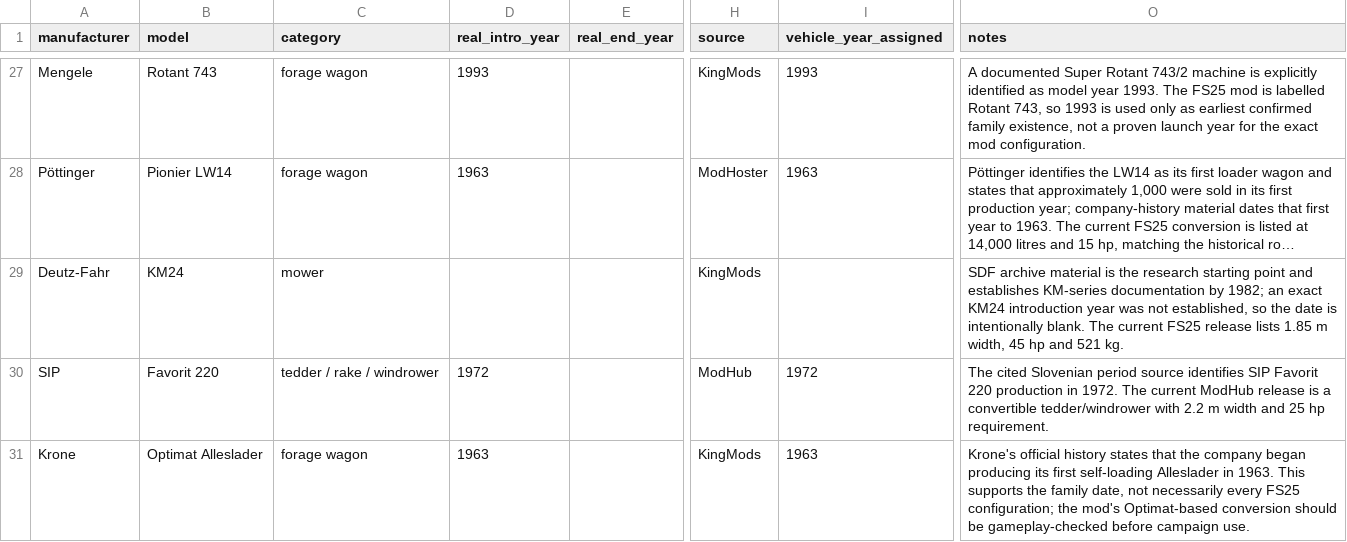
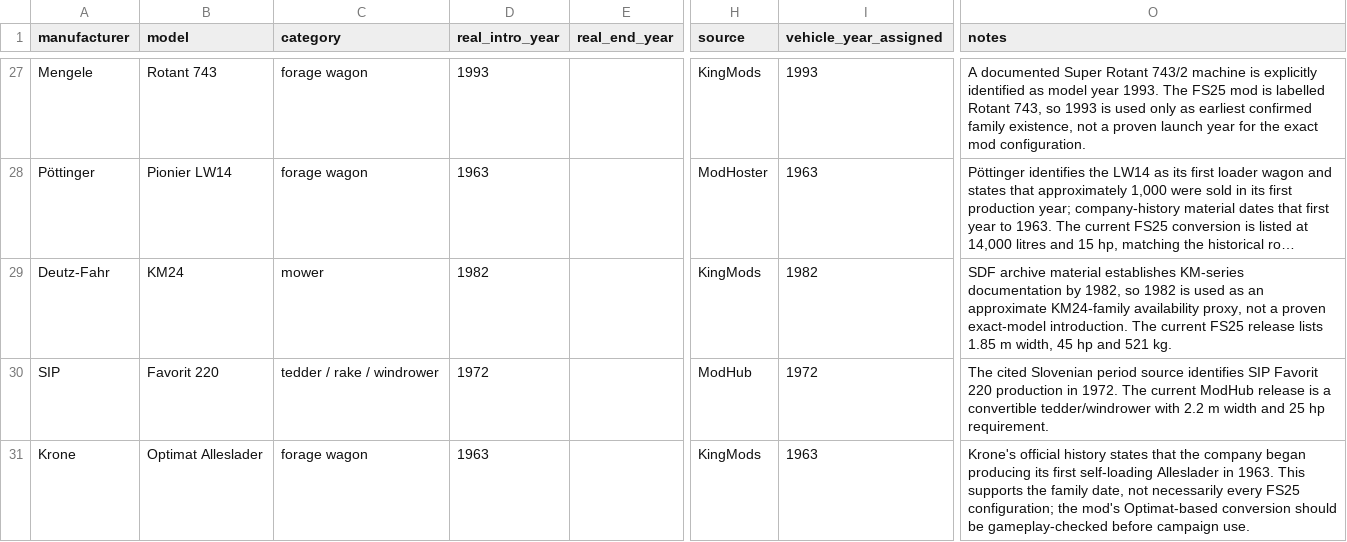
Before and after one commit to hipsterjazzbo/MonteriggioniSpecialita, a CSV file: equipment/catalogue.csv, drawn as a sheet; only a part is shown, gaps mark what is left out; long unchanged cells end in …; the diff covers the shown part only; the diff names each change by its address in the sheet, - before the commit and + after, or states it on an @@ line.

Commit message:
Date approximate historical implements

```diff
--- a/equipment/catalogue.csv
+++ b/equipment/catalogue.csv
-D29 (real_intro_year): (empty)
+D29 (real_intro_year): 1982
-I29 (vehicle_year_assigned): (empty)
+I29 (vehicle_year_assigned): 1982
-O29 (notes): …archive material is the research starting point and establishes KM-series documentation by 1982; an exact KM24 introduction year was not established, so the date is intentionally blank. The current…
+O29 (notes): …archive material establishes KM-series documentation by 1982, so 1982 is used as an approximate KM24-family availability proxy, not a proven exact-model introduction. The current…
```
Also changed, not shown: 9 edited cells elsewhere in this file, 1 other file.
